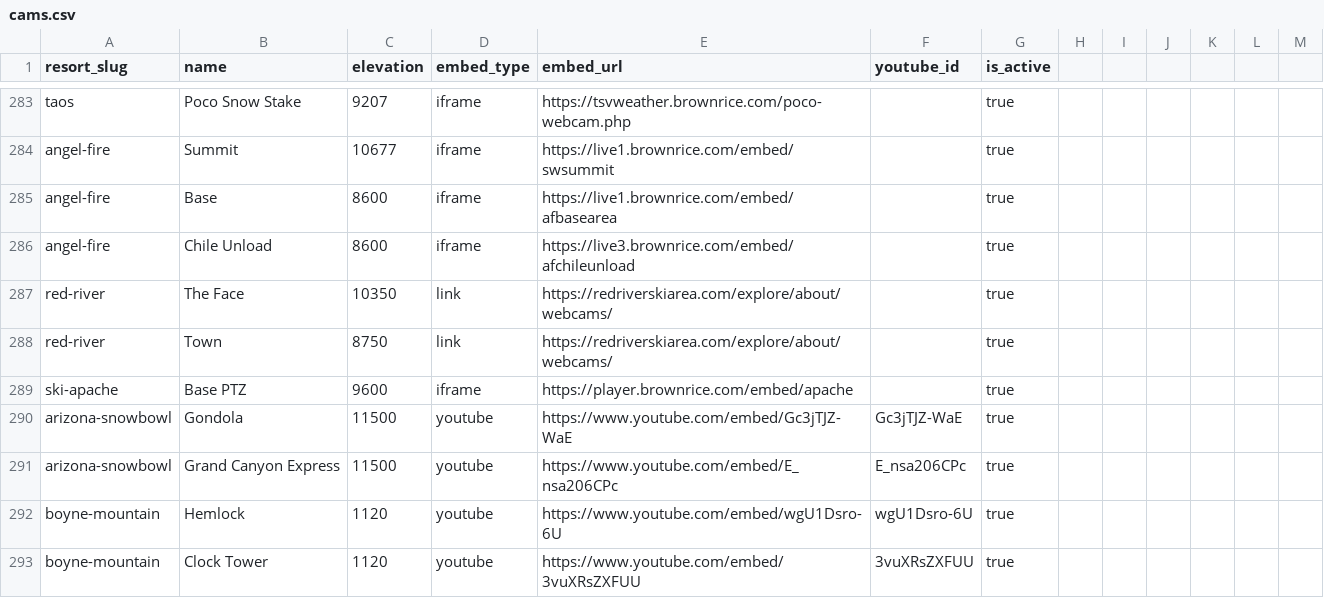
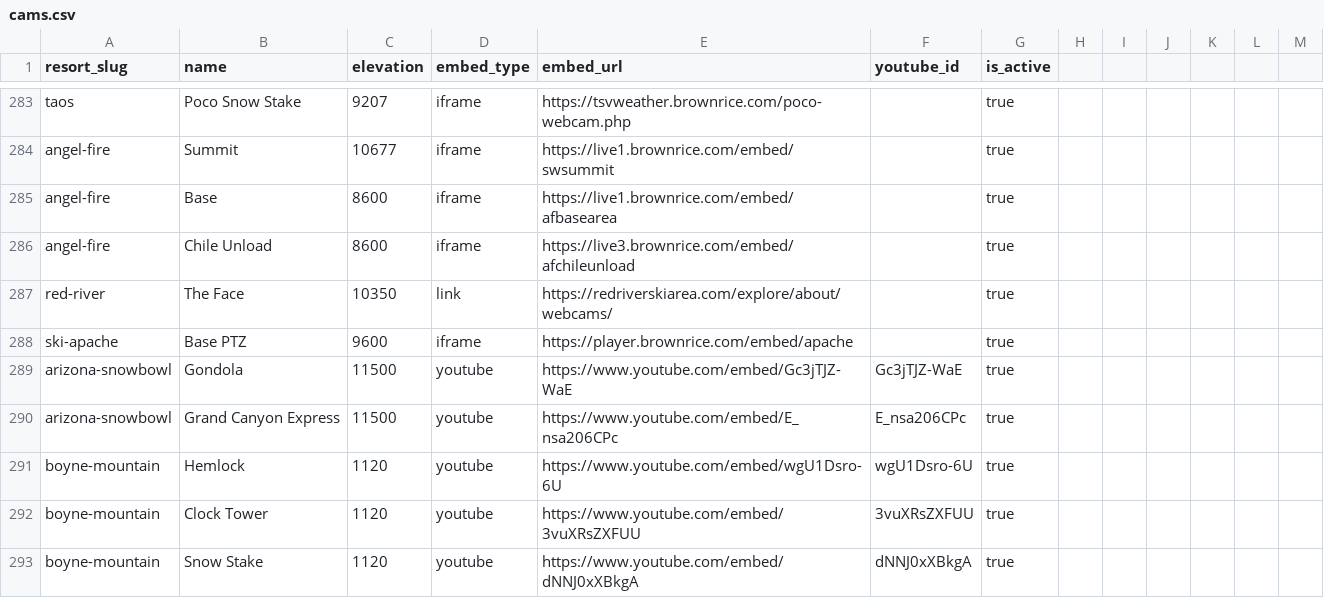
Before and after one commit to jaredschueler07/peakcam, a CSV file: data/cams.csv, drawn as a sheet; only a part is shown, gaps mark what is left out; the shorter side is filled out with more unchanged rows.

```diff
--- a/data/cams.csv
+++ b/data/cams.csv
@@ -287,3 +287,2 @@ angel-fire,Chile Unload,8600,iframe,https://live3.brownrice.com/embed/afchileunl
 red-river,The Face,10350,link,https://redriverskiarea.com/explore/about/webcams/,,true
-red-river,Town,8750,link,https://redriverskiarea.com/explore/about/webcams/,,true
 ski-apache,Base PTZ,9600,iframe,https://player.brownrice.com/embed/apache,,true
```
Also changed, not shown: 2 other files.
